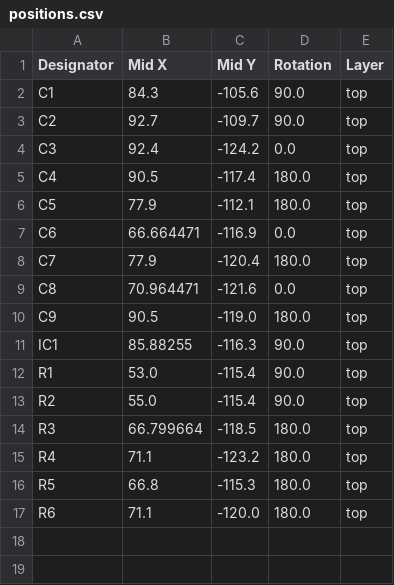
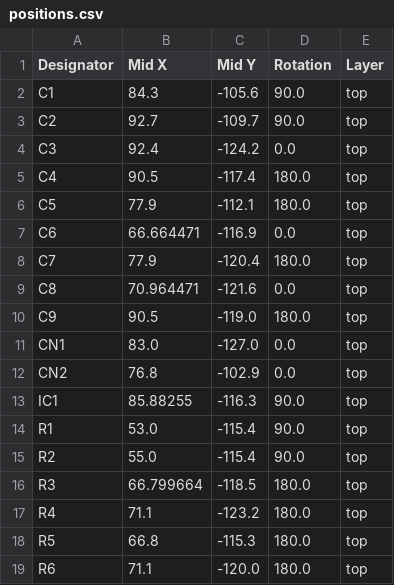
Before and after one commit to OpenRetroHQ/sega-gamegear-audio-original, a CSV file: production/positions.csv, drawn as a sheet.

Commit message:
update production files

```diff
--- a/production/positions.csv
+++ b/production/positions.csv
@@ -10,2 +10,4 @@ C8,70.964471,-121.6,0.0,top
 C9,90.5,-119.0,180.0,top
+CN1,83.0,-127.0,0.0,top
+CN2,76.8,-102.9,0.0,top
 IC1,85.88255,-116.3,90.0,top
```
Also changed, not shown: 2 other files.
